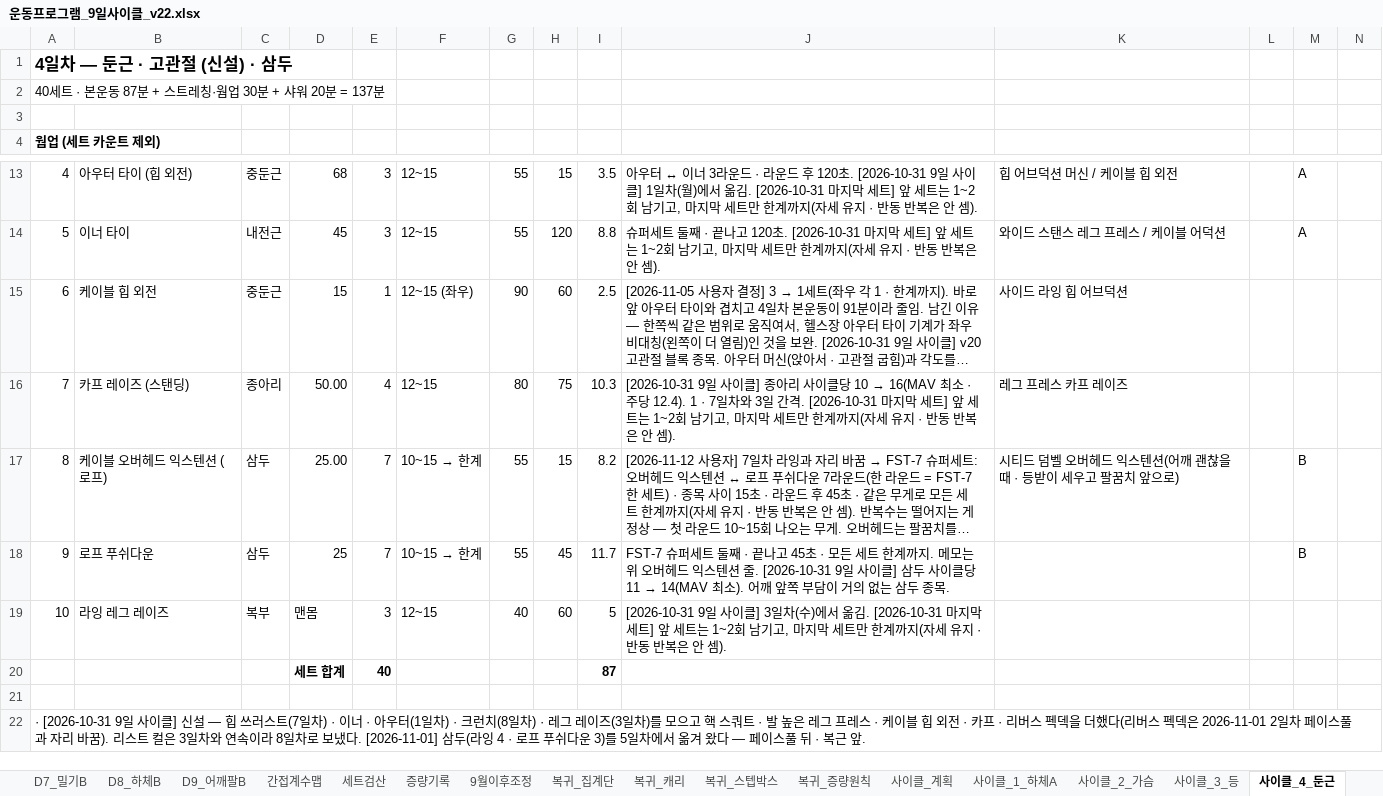
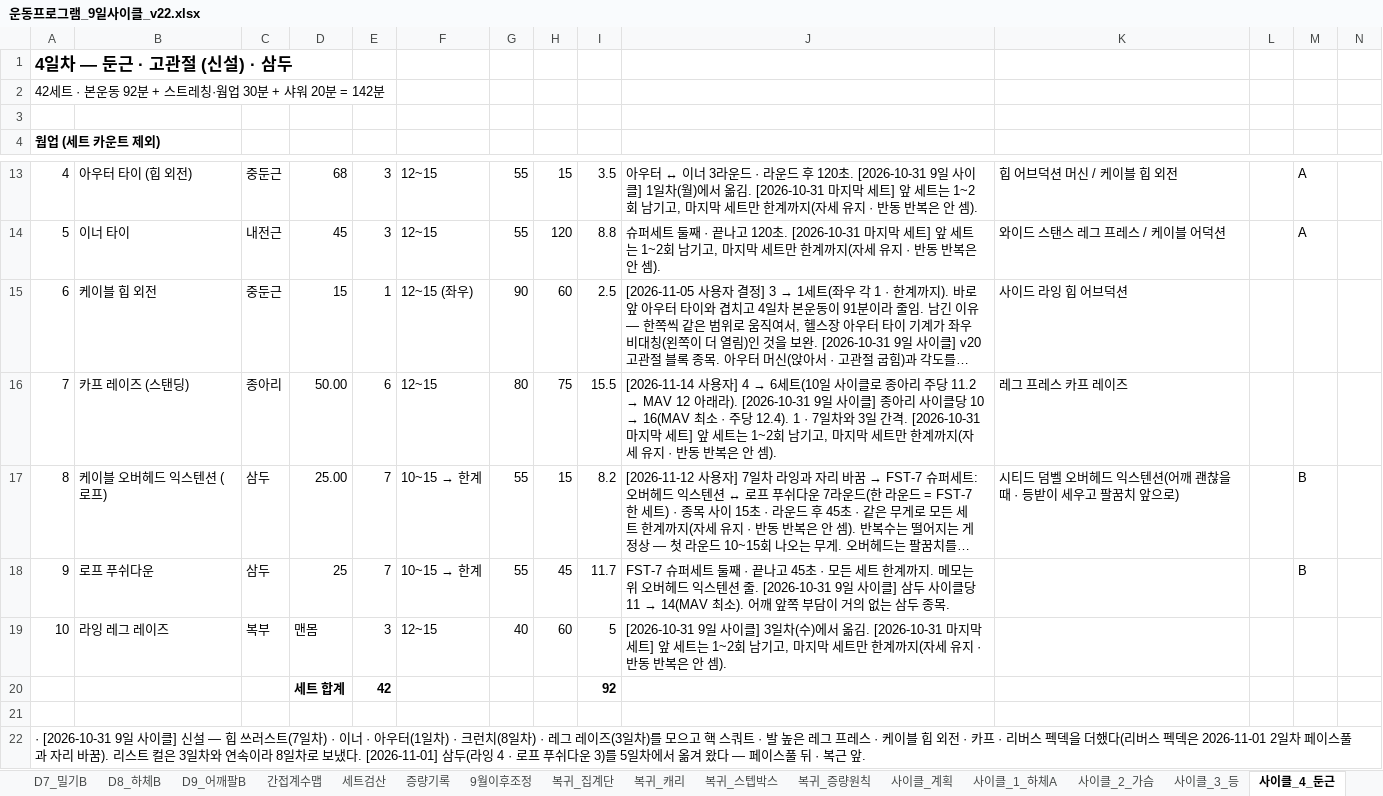
Before and after one commit to ktmffl-max/health1234, an Excel workbook: 운동프로그램_9일사이클_v22.xlsx, sheet 사이클_4_둔근, drawn as a sheet; only a part is shown, gaps mark what is left out; long unchanged cells end in …; values as stored, in another font and other column widths than the file's, no borders; removed rows and columns are numbered as before the commit, all else as after; the diff names each change by its address in the sheet, - before the commit and + after, or states it on an @@ line.

```diff
--- a/운동프로그램_9일사이클_v22.xlsx (sheet 사이클_4_둔근)
+++ b/운동프로그램_9일사이클_v22.xlsx (sheet 사이클_4_둔근)
-A2: 40세트 · 본운동 87분 + 스트레칭·웜업 30분 + 샤워 20분 = 137분
+A2: 42세트 · 본운동 92분 + 스트레칭·웜업 30분 + 샤워 20분 = 142분
-E16: 4
+E16: 6
-I16: 10.3
+I16: 15.5
@@ J16: [2026-10-31 9일… → [2026-11-14 사용자] 4 → 6세트(10일 사이클로 종아리 주당 11.2 → MAV 12 아래라). [2026-10-31 9일… @@
-row 20:  |  |  | 세트 합계 | 40 |  |  |  | 87
+row 20:  |  |  | 세트 합계 | 42 |  |  |  | 92
```
Also changed, not shown: sheet 사이클_계획, 2 other files.
